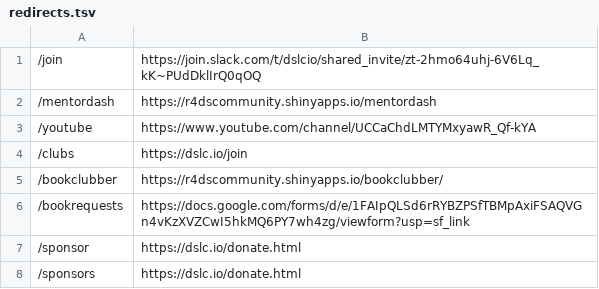
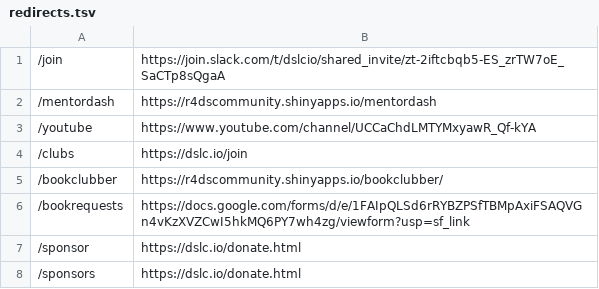
Before and after one commit to dslc-io/dslc-io, a TSV file: redirects.tsv, drawn as a sheet; only a part is shown.

Commit message:
Refresh join link

```diff
--- a/redirects.tsv
+++ b/redirects.tsv
@@ -1,2 +1,2 @@
-/join	https://join.slack.com/t/dslcio/shared_invite/zt-2hmo64uhj-6V6Lq_kK~PUdDklIrQ0qOQ
+/join	https://join.slack.com/t/dslcio/shared_invite/zt-2iftcbqb5-ES_zrTW7oE_SaCTp8sQgaA
 /mentordash	https://r4dscommunity.shinyapps.io/mentordash
```
